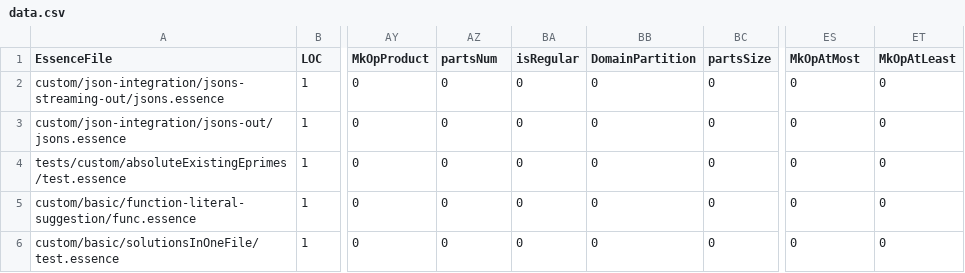
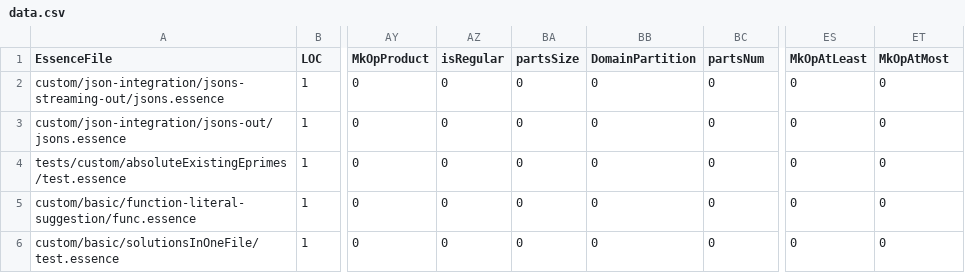
Before and after one commit to ozgurakgun/conjure-oxide, a CSV file: tools/essence-feature-usage-stats/data.csv, drawn as a sheet; only a part is shown, gaps mark what is left out; the diff names each change by its address in the sheet, - before the commit and + after, or states it on an @@ line.

Commit message:
Actions: Deploy the essence features usage table 🚀

```diff
--- a/tools/essence-feature-usage-stats/data.csv
+++ b/tools/essence-feature-usage-stats/data.csv
-AZ1: partsNum
+AZ1: isRegular
-BA1: isRegular
+BA1: partsSize
-BC1: partsSize
+BC1: partsNum
-ES1: MkOpAtMost
+ES1: MkOpAtLeast
-ET1: MkOpAtLeast
+ET1: MkOpAtMost
```
Also changed, not shown: 1 other file.
